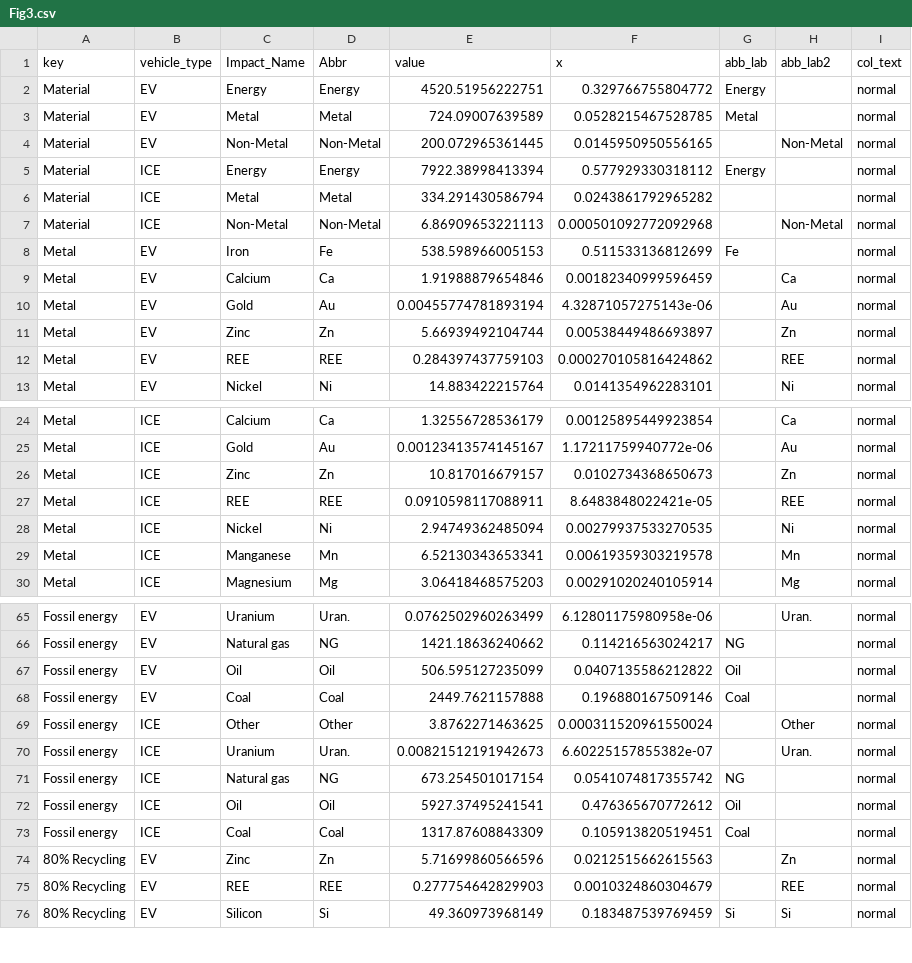
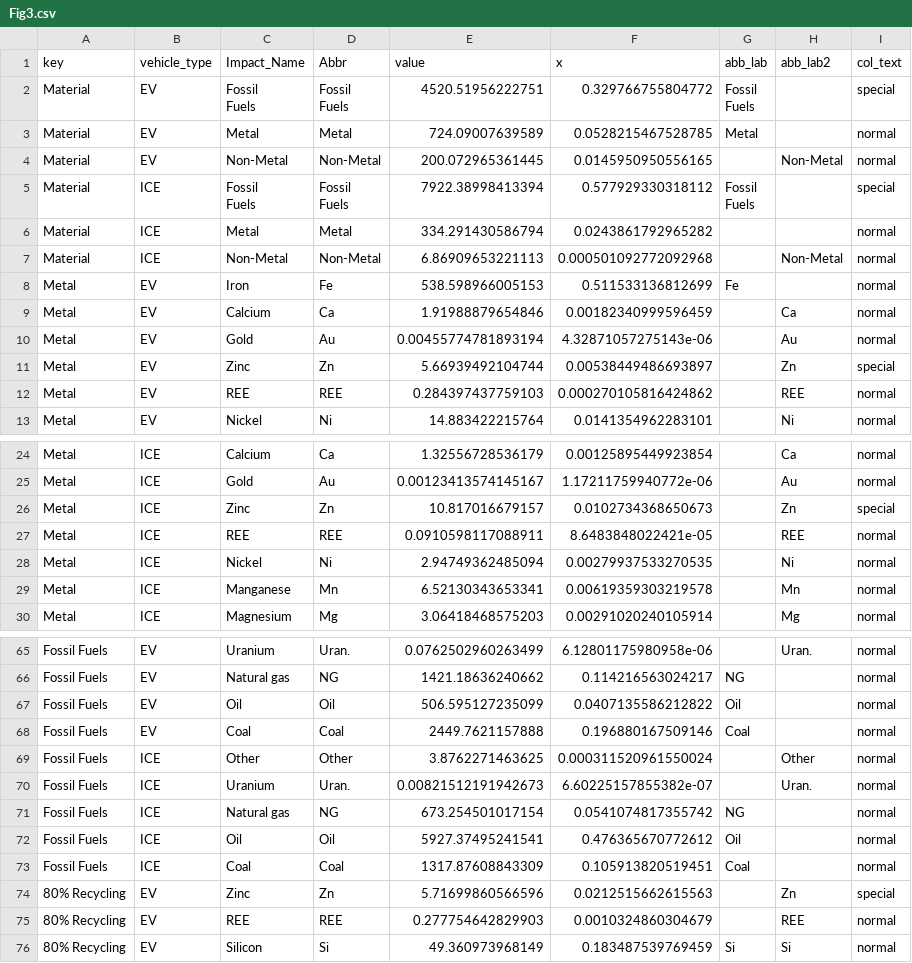
Before and after one commit to pmbusch/USA-EV-Lithium-GHG, a CSV file: Results/Data Figures/Fig3.csv, drawn as a sheet; only a part is shown, gaps mark what is left out; the diff covers the shown part only.

```diff
--- a/Results/Data Figures/Fig3.csv
+++ b/Results/Data Figures/Fig3.csv
@@ -1,6 +1,12 @@
 "key","vehicle_type","Impact_Name","Abbr","value","x","abb_lab","abb_lab2","col_text"
-"Material","EV","Energy","Energy",4520.51956222751,0.329766755804772,"Energy","","normal"
+"Material","EV","Fossil
+Fuels","Fossil
+Fuels",4520.51956222751,0.329766755804772,"Fossil
+Fuels","","special"
 "Material","EV","Metal","Metal",724.09007639589,0.0528215467528785,"Metal","","normal"
 "Material","EV","Non-Metal","Non-Metal",200.072965361445,0.0145950950556165,"","Non-Metal","normal"
-"Material","ICE","Energy","Energy",7922.38998413394,0.577929330318112,"Energy","","normal"
+"Material","ICE","Fossil
+Fuels","Fossil
+Fuels",7922.38998413394,0.577929330318112,"Fossil
+Fuels","","special"
 "Material","ICE","Metal","Metal",334.291430586794,0.0243861792965282,"","","normal"
@@ -10,3 +16,3 @@
 "Metal","EV","Gold","Au",0.00455774781893194,4.32871057275143e-06,"","Au","normal"
-"Metal","EV","Zinc","Zn",5.66939492104744,0.00538449486693897,"","Zn","normal"
+"Metal","EV","Zinc","Zn",5.66939492104744,0.00538449486693897,"","Zn","special"
 "Metal","EV","REE","REE",0.284397437759103,0.000270105816424862,"","REE","normal"
@@ -25,3 +31,3 @@
 "Metal","ICE","Gold","Au",0.00123413574145167,1.17211759940772e-06,"","Au","normal"
-"Metal","ICE","Zinc","Zn",10.817016679157,0.0102734368650673,"","Zn","normal"
+"Metal","ICE","Zinc","Zn",10.817016679157,0.0102734368650673,"","Zn","special"
 "Metal","ICE","REE","REE",0.0910598117088911,8.6483848022421e-05,"","REE","normal"
@@ -65,11 +71,11 @@
-"Fossil energy","EV","Uranium","Uran.",0.0762502960263499,6.12801175980958e-06,"","Uran.","normal"
-"Fossil energy","EV","Natural gas","NG",1421.18636240662,0.114216563024217,"NG","","normal"
-"Fossil energy","EV","Oil","Oil",506.595127235099,0.0407135586212822,"Oil","","normal"
-"Fossil energy","EV","Coal","Coal",2449.7621157888,0.196880167509146,"Coal","","normal"
-"Fossil energy","ICE","Other","Other",3.8762271463625,0.000311520961550024,"","Other","normal"
-"Fossil energy","ICE","Uranium","Uran.",0.00821512191942673,6.60225157855382e-07,"","Uran.","normal"
-"Fossil energy","ICE","Natural gas","NG",673.254501017154,0.0541074817355742,"NG","","normal"
-"Fossil energy","ICE","Oil","Oil",5927.37495241541,0.476365670772612,"Oil","","normal"
-"Fossil energy","ICE","Coal","Coal",1317.87608843309,0.105913820519451,"Coal","","normal"
-"80% Recycling","EV","Zinc","Zn",5.71699860566596,0.0212515662615563,"","Zn","normal"
+"Fossil Fuels","EV","Uranium","Uran.",0.0762502960263499,6.12801175980958e-06,"","Uran.","normal"
+"Fossil Fuels","EV","Natural gas","NG",1421.18636240662,0.114216563024217,"NG","","normal"
+"Fossil Fuels","EV","Oil","Oil",506.595127235099,0.0407135586212822,"Oil","","normal"
+"Fossil Fuels","EV","Coal","Coal",2449.7621157888,0.196880167509146,"Coal","","normal"
+"Fossil Fuels","ICE","Other","Other",3.8762271463625,0.000311520961550024,"","Other","normal"
+"Fossil Fuels","ICE","Uranium","Uran.",0.00821512191942673,6.60225157855382e-07,"","Uran.","normal"
+"Fossil Fuels","ICE","Natural gas","NG",673.254501017154,0.0541074817355742,"NG","","normal"
+"Fossil Fuels","ICE","Oil","Oil",5927.37495241541,0.476365670772612,"Oil","","normal"
+"Fossil Fuels","ICE","Coal","Coal",1317.87608843309,0.105913820519451,"Coal","","normal"
+"80% Recycling","EV","Zinc","Zn",5.71699860566596,0.0212515662615563,"","Zn","special"
 "80% Recycling","EV","REE","REE",0.277754642829903,0.0010324860304679,"","REE","normal"
```
Also changed, not shown: 30 edited cells elsewhere in this file, 18 other files.
